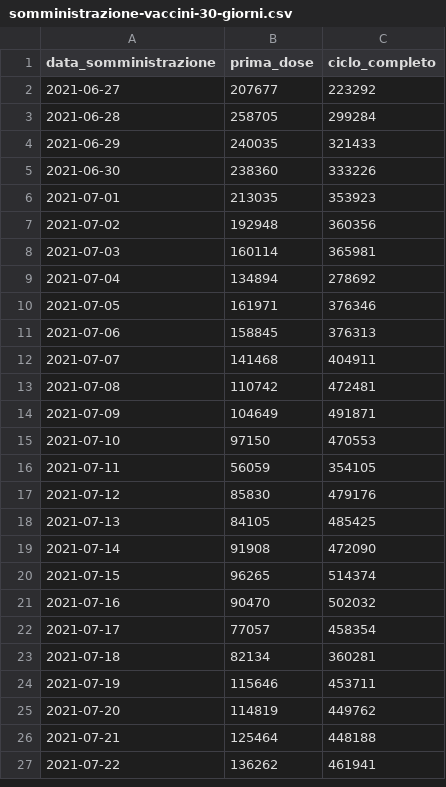
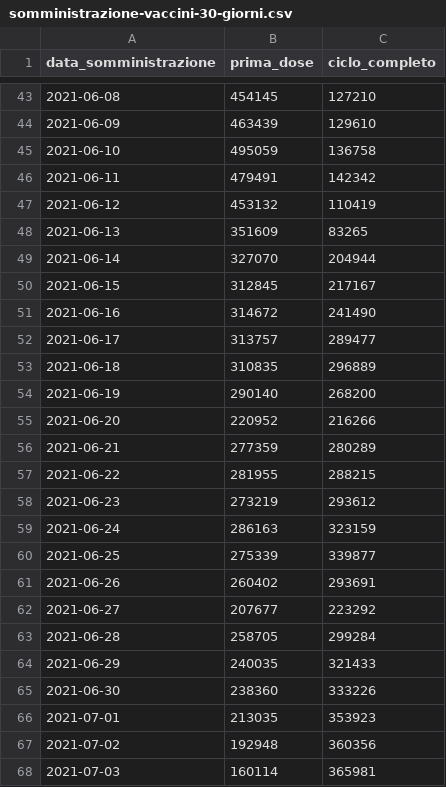
Before and after one commit to ivoruaro/dati, a CSV file: somministrazione-vaccini-30-giorni.csv, drawn as a sheet; only a part is shown, gaps mark what is left out; the shorter side is filled out with more unchanged rows; the diff covers the shown part only; the diff names each change by its address in the sheet, - before the commit and + after, or states it on an @@ line.

Commit message:
Modifica a 60 giorni

```diff
--- a/somministrazione-vaccini-30-giorni.csv
+++ b/somministrazione-vaccini-30-giorni.csv
+row 43: 2021-06-08 | 454145 | 127210
+row 44: 2021-06-09 | 463439 | 129610
+row 45: 2021-06-10 | 495059 | 136758
+row 46: 2021-06-11 | 479491 | 142342
+row 47: 2021-06-12 | 453132 | 110419
+row 48: 2021-06-13 | 351609 | 83265
+row 49: 2021-06-14 | 327070 | 204944
+row 50: 2021-06-15 | 312845 | 217167
+row 51: 2021-06-16 | 314672 | 241490
+row 52: 2021-06-17 | 313757 | 289477
+row 53: 2021-06-18 | 310835 | 296889
+row 54: 2021-06-19 | 290140 | 268200
+row 55: 2021-06-20 | 220952 | 216266
+row 56: 2021-06-21 | 277359 | 280289
+row 57: 2021-06-22 | 281955 | 288215
+row 58: 2021-06-23 | 273219 | 293612
+row 59: 2021-06-24 | 286163 | 323159
+row 60: 2021-06-25 | 275339 | 339877
+row 61: 2021-06-26 | 260402 | 293691
```
Also changed, not shown: 41 added rows elsewhere in this file.
